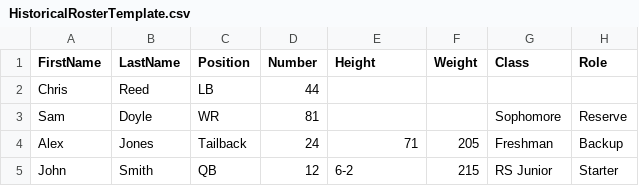
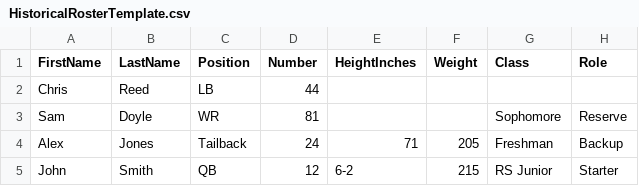
Before and after one commit to elrey-430/cfb27-roster-generator, a CSV file: templates/HistoricalRosterTemplate.csv, drawn as a sheet; only a part is shown; the diff names each change by its address in the sheet, - before the commit and + after, or states it on an @@ line.

```diff
--- a/templates/HistoricalRosterTemplate.csv
+++ b/templates/HistoricalRosterTemplate.csv
-E1: Height
+E1: HeightInches
```
Also changed, not shown: 6 other files.
